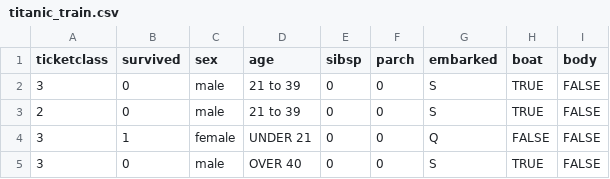
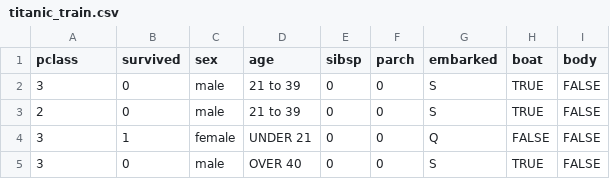
Before and after one commit to cbranton/decision-tree, a CSV file: titanic_train.csv, drawn as a sheet; only a part is shown.

Commit message:
Testing and training seem to be working. Need to fix printing.

```diff
--- a/titanic_train.csv
+++ b/titanic_train.csv
@@ -1,2 +1,2 @@
-ticketclass,survived,sex,age,sibsp,parch,embarked,boat,body
+pclass,survived,sex,age,sibsp,parch,embarked,boat,body
 3,0,male,21 to 39,0,0,S,TRUE,FALSE
```
Also changed, not shown: 3 other files.
